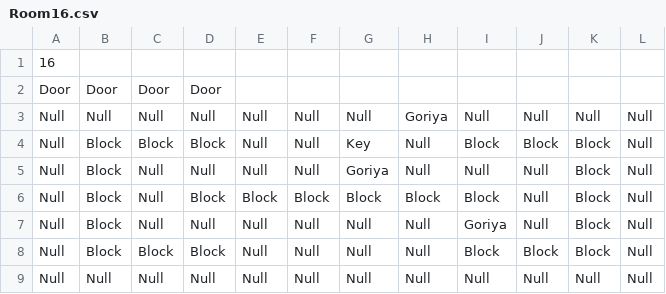
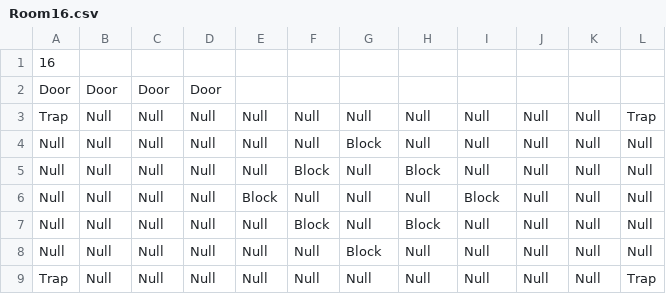
Before and after one commit to schneiderryan/legendofzelda, a CSV file: Rooms/Room16.csv, drawn as a sheet.

```diff
--- a/Rooms/Room16.csv
+++ b/Rooms/Room16.csv
@@ -2,8 +2,8 @@
 Door,Door,Door,Door
-Null,Null,Null,Null,Null,Null,Null,Goriya,Null,Null,Null,Null
-Null,Block,Block,Block,Null,Null,Key,Null,Block,Block,Block,Null
-Null,Block,Null,Null,Null,Null,Goriya,Null,Null,Null,Block,Null
-Null,Block,Null,Block,Block,Block,Block,Block,Block,Null,Block,Null
-Null,Block,Null,Null,Null,Null,Null,Null,Goriya,Null,Block,Null
-Null,Block,Block,Block,Null,Null,Null,Null,Block,Block,Block,Null
-Null,Null,Null,Null,Null,Null,Null,Null,Null,Null,Null,Null
+Trap,Null,Null,Null,Null,Null,Null,Null,Null,Null,Null,Trap
+Null,Null,Null,Null,Null,Null,Block,Null,Null,Null,Null,Null
+Null,Null,Null,Null,Null,Block,Null,Block,Null,Null,Null,Null
+Null,Null,Null,Null,Block,Null,Null,Null,Block,Null,Null,Null
+Null,Null,Null,Null,Null,Block,Null,Block,Null,Null,Null,Null
+Null,Null,Null,Null,Null,Null,Block,Null,Null,Null,Null,Null
+Trap,Null,Null,Null,Null,Null,Null,Null,Null,Null,Null,Trap
```
Also changed, not shown: Rooms/Room15.csv, 6 other files.
